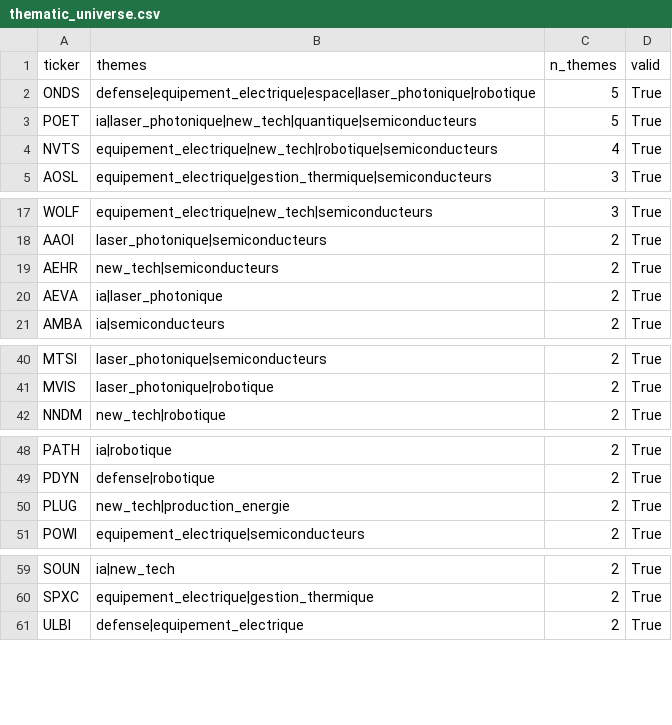
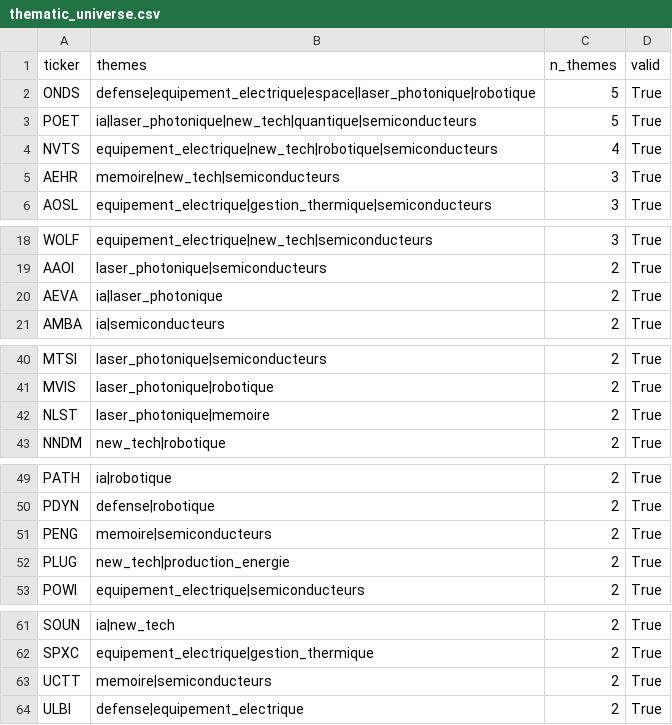
Before and after one commit to ArnaudVarela/TradingScan, a CSV file: thematic_universe.csv, drawn as a sheet; only a part is shown, gaps mark what is left out; removed rows and columns are numbered as before the commit, all else as after; the diff covers the shown part only; the diff names each change by its address in the sheet, - before the commit and + after, or states it on an @@ line.

Commit message:
feat(themes): nouveau thème 'memoire' (DRAM/HBM/mémoire émergente <5B: MRAM,GSIT,NLST,PENG,AEHR,UCTT) + câblage news/dashboard/GICS

```diff
--- a/thematic_universe.csv
+++ b/thematic_universe.csv
+row 5: AEHR | memoire|new_tech|semiconducteurs | 3 | True
-row 19: AEHR | new_tech|semiconducteurs | 2 | True
+row 42: NLST | laser_photonique|memoire | 2 | True
+row 51: PENG | memoire|semiconducteurs | 2 | True
+row 63: UCTT | memoire|semiconducteurs | 2 | True
```
Also changed, not shown: 2 added rows and 3 removed rows elsewhere in this file, 4 other files.
